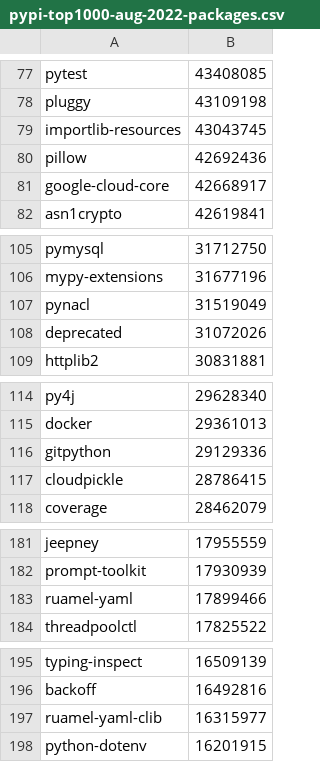
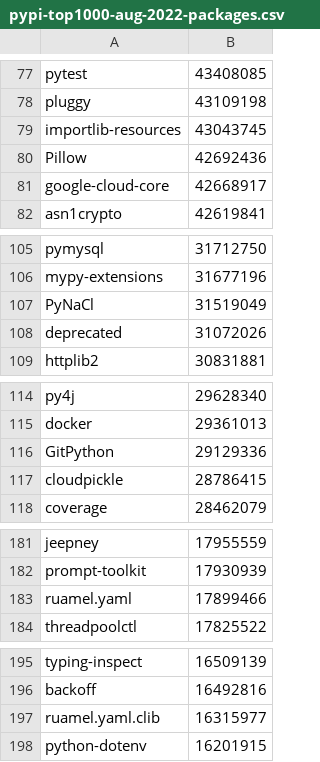
Before and after one commit to gramster/typescore, a CSV file: results/pypi-top1000-aug-2022-packages.csv, drawn as a sheet; only a part is shown, gaps mark what is left out; the diff covers the shown part only.

```diff
--- a/results/pypi-top1000-aug-2022-packages.csv
+++ b/results/pypi-top1000-aug-2022-packages.csv
@@ -79,3 +79,3 @@ pluggy|43109198
 importlib-resources|43043745
-pillow|42692436
+Pillow|42692436
 google-cloud-core|42668917
@@ -106,3 +106,3 @@ pymysql|31712750
 mypy-extensions|31677196
-pynacl|31519049
+PyNaCl|31519049
 deprecated|31072026
@@ -115,3 +115,3 @@ py4j|29628340
 docker|29361013
-gitpython|29129336
+GitPython|29129336
 cloudpickle|28786415
@@ -182,3 +182,3 @@ jeepney|17955559
 prompt-toolkit|17930939
-ruamel-yaml|17899466
+ruamel.yaml|17899466
 threadpoolctl|17825522
@@ -196,3 +196,3 @@ typing-inspect|16509139
 backoff|16492816
-ruamel-yaml-clib|16315977
+ruamel.yaml.clib|16315977
 python-dotenv|16201915
```
Also changed, not shown: 32 edited cells elsewhere in this file, results/pypi-top1000-aug-2022-scores.csv, 3 other files.
